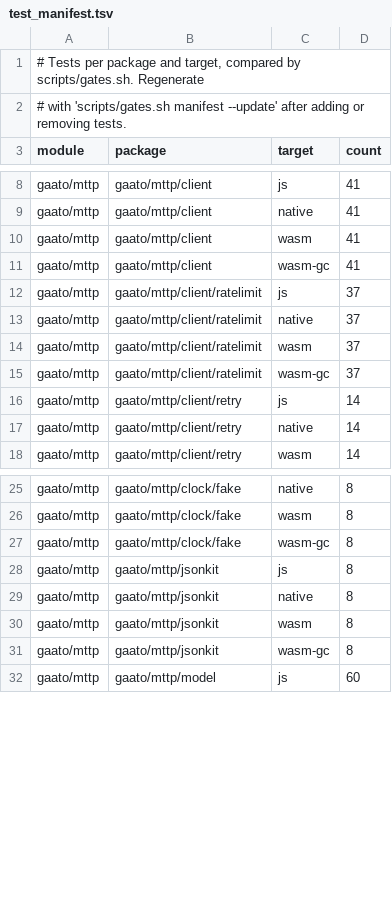
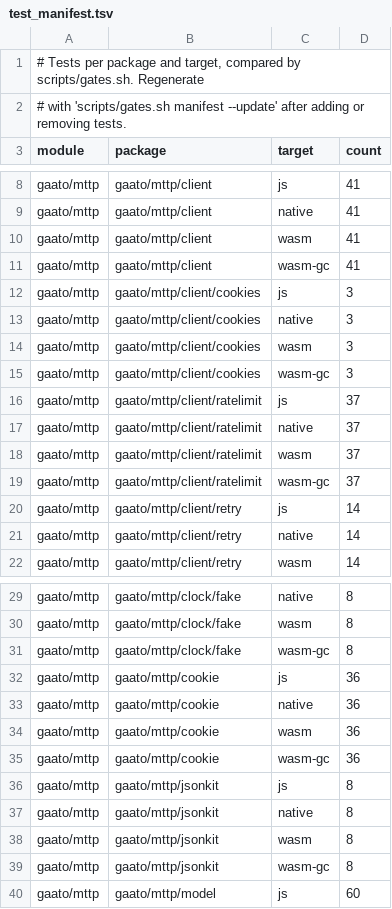
Before and after one commit to gaato/mttp, a TSV file: scripts/test_manifest.tsv, drawn as a sheet; only a part is shown, gaps mark what is left out.

Commit message:
Port bounded cookie storage and add a cookie backend wrapper

```diff
--- a/scripts/test_manifest.tsv
+++ b/scripts/test_manifest.tsv
@@ -11,2 +11,6 @@ gaato/mttp	gaato/mttp/client	wasm	41
 gaato/mttp	gaato/mttp/client	wasm-gc	41
+gaato/mttp	gaato/mttp/client/cookies	js	3
+gaato/mttp	gaato/mttp/client/cookies	native	3
+gaato/mttp	gaato/mttp/client/cookies	wasm	3
+gaato/mttp	gaato/mttp/client/cookies	wasm-gc	3
 gaato/mttp	gaato/mttp/client/ratelimit	js	37
@@ -27,2 +31,6 @@ gaato/mttp	gaato/mttp/clock/fake	wasm	8
 gaato/mttp	gaato/mttp/clock/fake	wasm-gc	8
+gaato/mttp	gaato/mttp/cookie	js	36
+gaato/mttp	gaato/mttp/cookie	native	36
+gaato/mttp	gaato/mttp/cookie	wasm	36
+gaato/mttp	gaato/mttp/cookie	wasm-gc	36
 gaato/mttp	gaato/mttp/jsonkit	js	8
```
Also changed, not shown: 24 other files.
